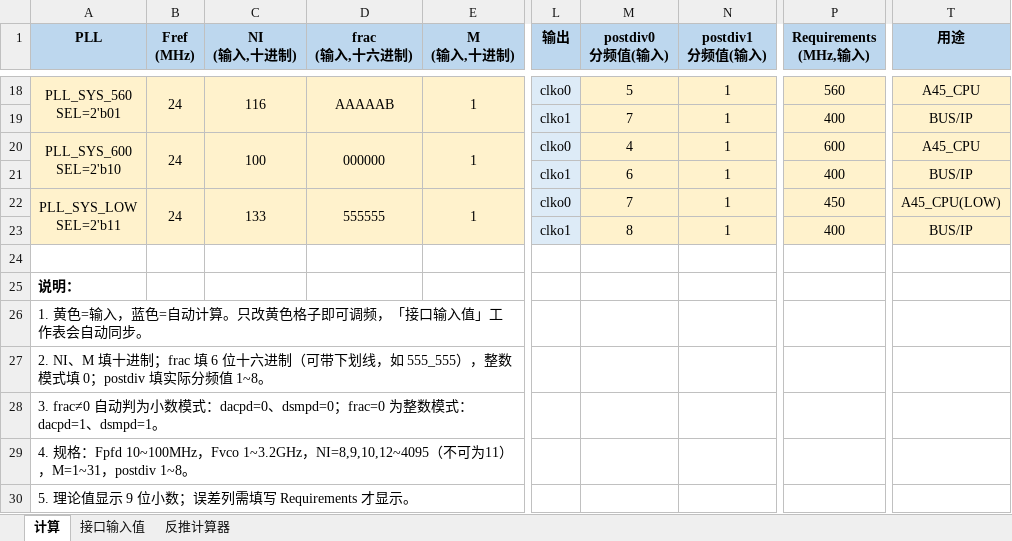
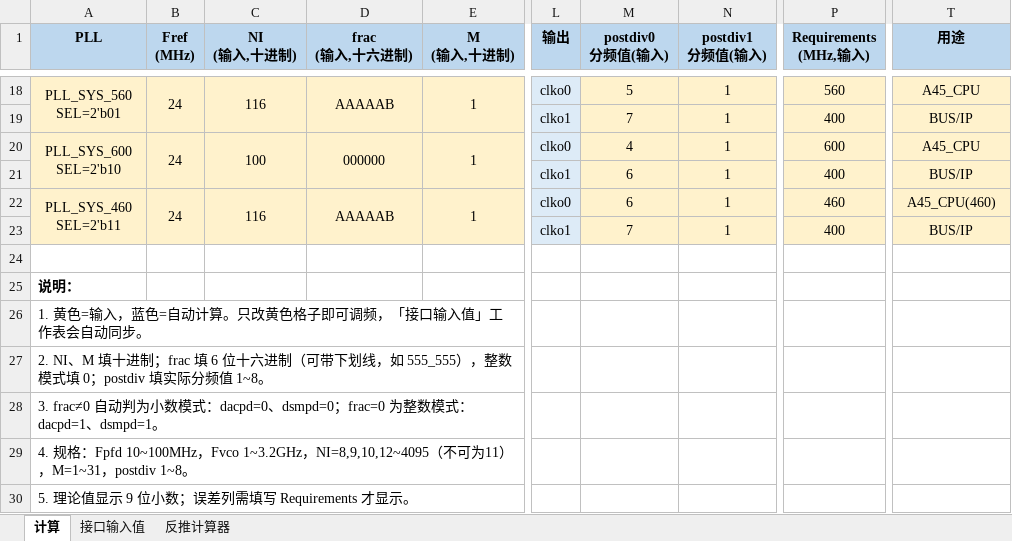
Before and after one commit to noteanowater/ali_ai, an Excel workbook: PLL_Config_Calculator.xlsx, sheet 计算, drawn as a sheet; only a part is shown, gaps mark what is left out; values as stored, in another font and other column widths than the file's, no borders; conditional formats not drawn; ↵ is a line break in a cell; the diff names each change by its address in the sheet, - before the commit and + after, or states it on an @@ line.

```diff
--- a/PLL_Config_Calculator.xlsx (sheet 计算)
+++ b/PLL_Config_Calculator.xlsx (sheet 计算)
-A22 (PLL): PLL_SYS_LOW ↵ SEL=2'b11
+A22 (PLL): PLL_SYS_460 ↵ SEL=2'b11
-C22 (NI (输入,十进制)): 133
+C22 (NI (输入,十进制)): 116
-D22 (frac (输入,十六进制)): 555555
+D22 (frac (输入,十六进制)): AAAAAB
-M22 (postdiv0 分频值(输入)): 7
+M22 (postdiv0 分频值(输入)): 6
-P22 (Requirements (MHz,输入)): 450
+P22 (Requirements (MHz,输入)): 460
-T22 (用途): A45_CPU(LOW)
+T22 (用途): A45_CPU(460)
-M23 (postdiv0 分频值(输入)): 8
+M23 (postdiv0 分频值(输入)): 7
```
Also changed, not shown: 2 other files.
